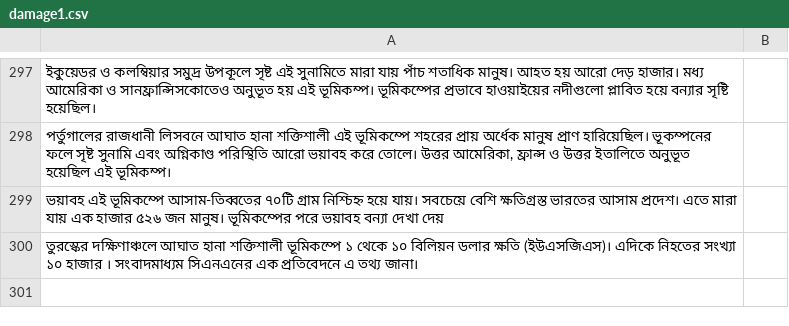
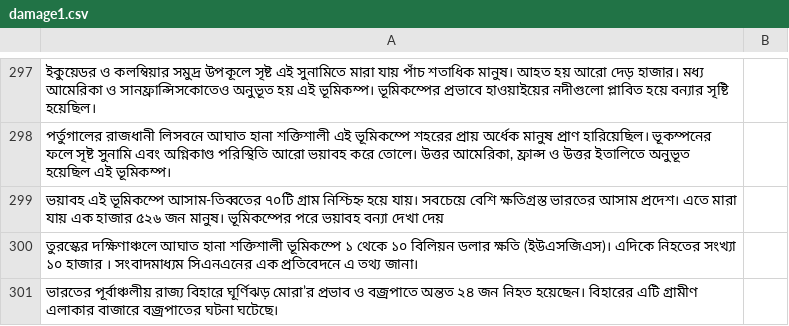
Before and after one commit to GITMOHI/data, a CSV file: creating/damage1.csv, drawn as a sheet; only a part is shown, gaps mark what is left out.

```diff
--- a/creating/damage1.csv
+++ b/creating/damage1.csv
@@ -302 +302,2 @@
 তুরস্কের দক্ষিণাঞ্চলে আঘাত হানা শক্তিশালী ভূমিকম্পে ১ থেকে ১০ বিলিয়ন ডলার ক্ষতি  (ইউএসজিএস)। এদিকে নিহতের সংখ্যা ১০ হাজার । সংবাদমাধ্যম সিএনএনের এক প্রতিবেদনে এ তথ্য জানা।,
+ভারতের পূর্বাঞ্চলীয় রাজ্য বিহারে ঘূর্ণিঝড় মোরা’র প্রভাব ও বজ্রপাতে অন্তত ২৪ জন নিহত হয়েছেন। বিহারের এটি গ্রামীণ এলাকার বাজারে বজ্রপাতের ঘটনা ঘটেছে।,
```
Also changed, not shown: 1 other file.
